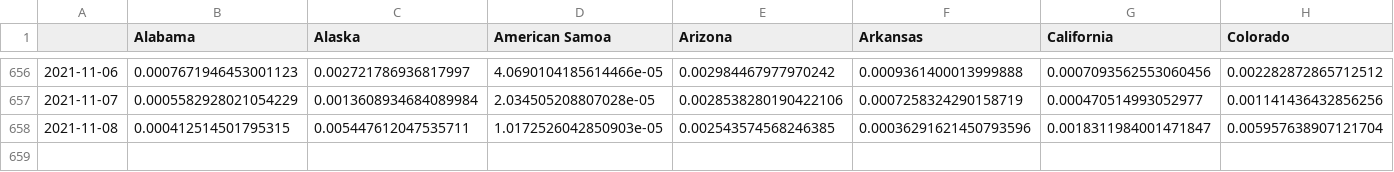
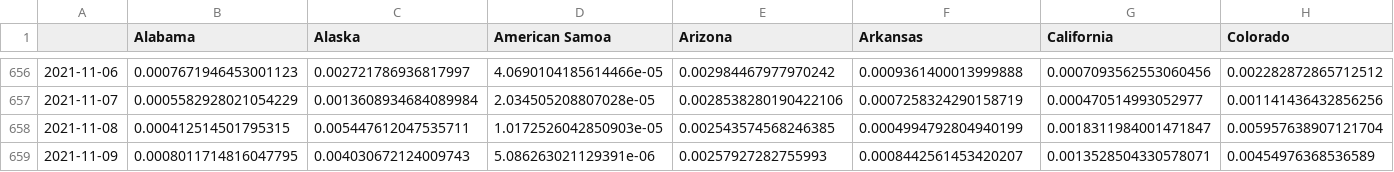
Before and after one commit to BrianLDev/Covid19_Analytics, a CSV file: Datasets/JH/jh_hist_usstates_cases_pct_ewma.csv, drawn as a sheet; only a part is shown, gaps mark what is left out; rows hold the shown columns only; the diff names each change by its address in the sheet, - before the commit and + after, or states it on an @@ line.

```diff
--- a/Datasets/JH/jh_hist_usstates_cases_pct_ewma.csv
+++ b/Datasets/JH/jh_hist_usstates_cases_pct_ewma.csv
-F658 (Arkansas): 0.00036291621450793596
+F658 (Arkansas): 0.0004994792804940199
+row 659: 2021-11-09 | 0.0008011714816047795 | 0.004030672124009743 | 5.086263021129391e-06 | 0.00257927282755993 | 0.0008442561453420207 | 0.0013528504330578071 | 0.00454976368536589
```
Also changed, not shown: Datasets/JH/jh_hist_countries_cases.csv, Datasets/JH/jh_hist_countries_deaths.csv, 19 other files.
